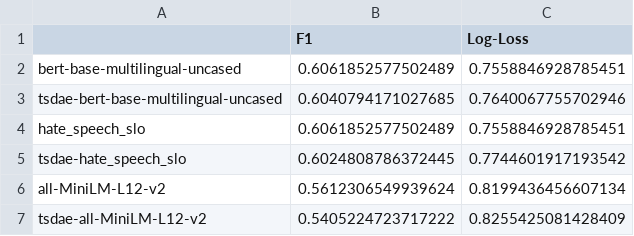
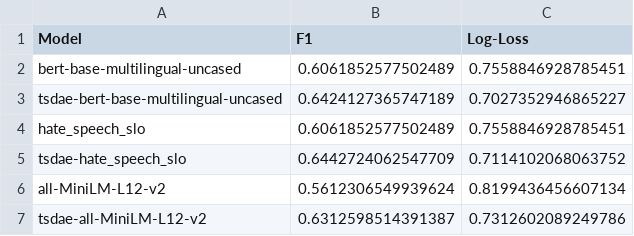
Before and after one commit to UL-FRI-NLP-2023-2024/ul-fri-nlp-course-project-sneguljcica, a CSV file: scores.csv, drawn as a sheet.

```diff
--- a/scores.csv
+++ b/scores.csv
@@ -1,7 +1,7 @@
-,F1,Log-Loss
+Model,F1,Log-Loss
 bert-base-multilingual-uncased,0.6061852577502489,0.7558846928785451
-tsdae-bert-base-multilingual-uncased,0.6040794171027685,0.7640067755702946
+tsdae-bert-base-multilingual-uncased,0.6424127365747189,0.7027352946865227
 hate_speech_slo,0.6061852577502489,0.7558846928785451
-tsdae-hate_speech_slo,0.6024808786372445,0.7744601917193542
+tsdae-hate_speech_slo,0.6442724062547709,0.7114102068063752
 all-MiniLM-L12-v2,0.5612306549939624,0.8199436456607134
-tsdae-all-MiniLM-L12-v2,0.5405224723717222,0.8255425081428409
+tsdae-all-MiniLM-L12-v2,0.6312598514391387,0.7312602089249786
```
Also changed, not shown: 8 other files.
